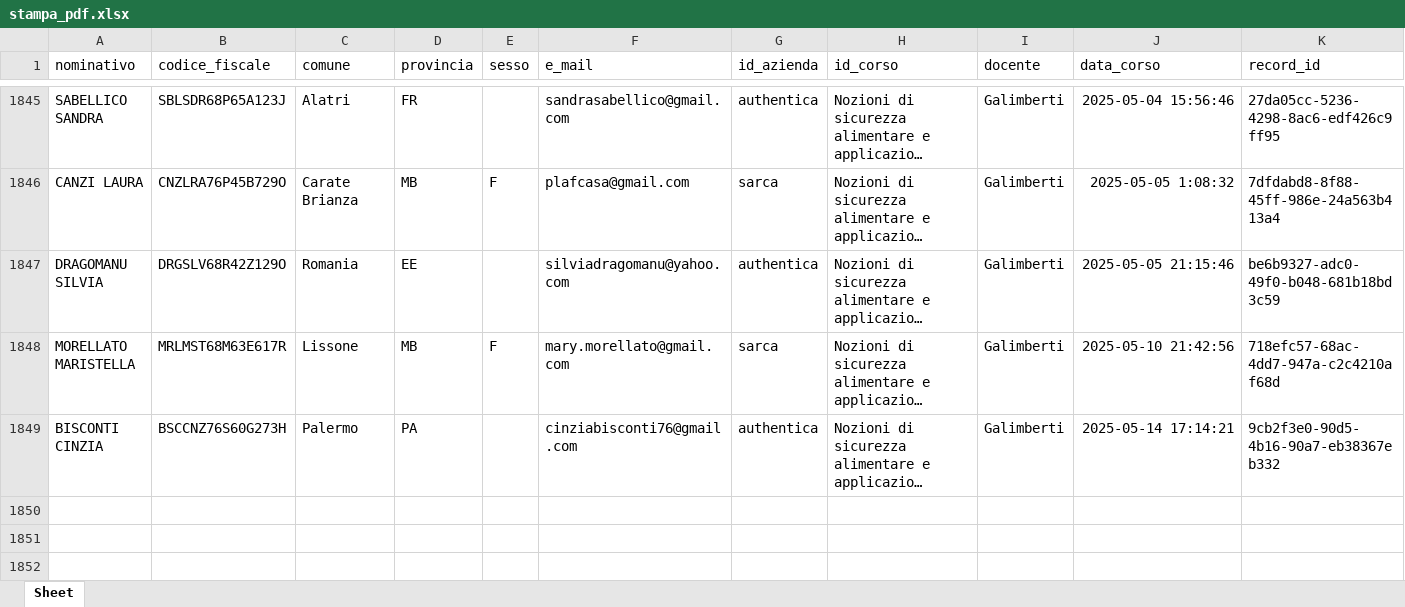
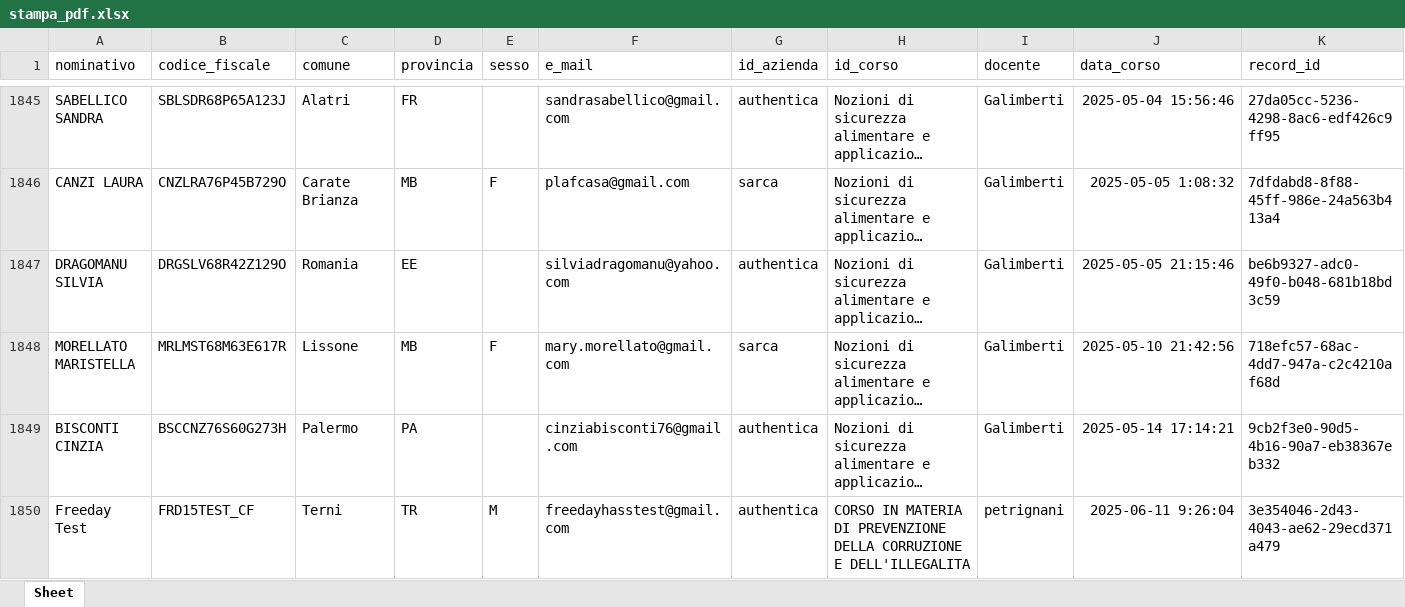
Before and after one commit to ZenZ3t4/Odoo-18-Construction-Mod, an Excel workbook: Attestati Corsi di Formazione/report_gen_data/db/stampa_pdf.xlsx, sheet Sheet, drawn as a sheet; only a part is shown, gaps mark what is left out; long unchanged cells end in …; values as stored, in another font and other column widths than the file's, no borders; the diff names each change by its address in the sheet, - before the commit and + after, or states it on an @@ line.

Commit message:
update template PDF corso anticorruzione

```diff
--- a/Attestati Corsi di Formazione/report_gen_data/db/stampa_pdf.xlsx (sheet Sheet)
+++ b/Attestati Corsi di Formazione/report_gen_data/db/stampa_pdf.xlsx (sheet Sheet)
+row 1850: Freeday Test | FRD15TEST_CF | Terni | TR | M | freedayhasstest@gmail.com | authentica | CORSO IN MATERIA DI PREVENZIONE DELLA CORRUZIONE E DELL'ILLEGALITA | petrignani | 2025-06-11 9:26:04 | 3e354046-2d43-4043-ae62-29ecd371a479
```
Also changed, not shown: Attestati Corsi di Formazione/report_gen_data/db/db_anagrafica_new_reports.xlsx, Attestati Corsi di Formazione/report_gen_data/db/db_corsi.xlsx, 15 other files.
